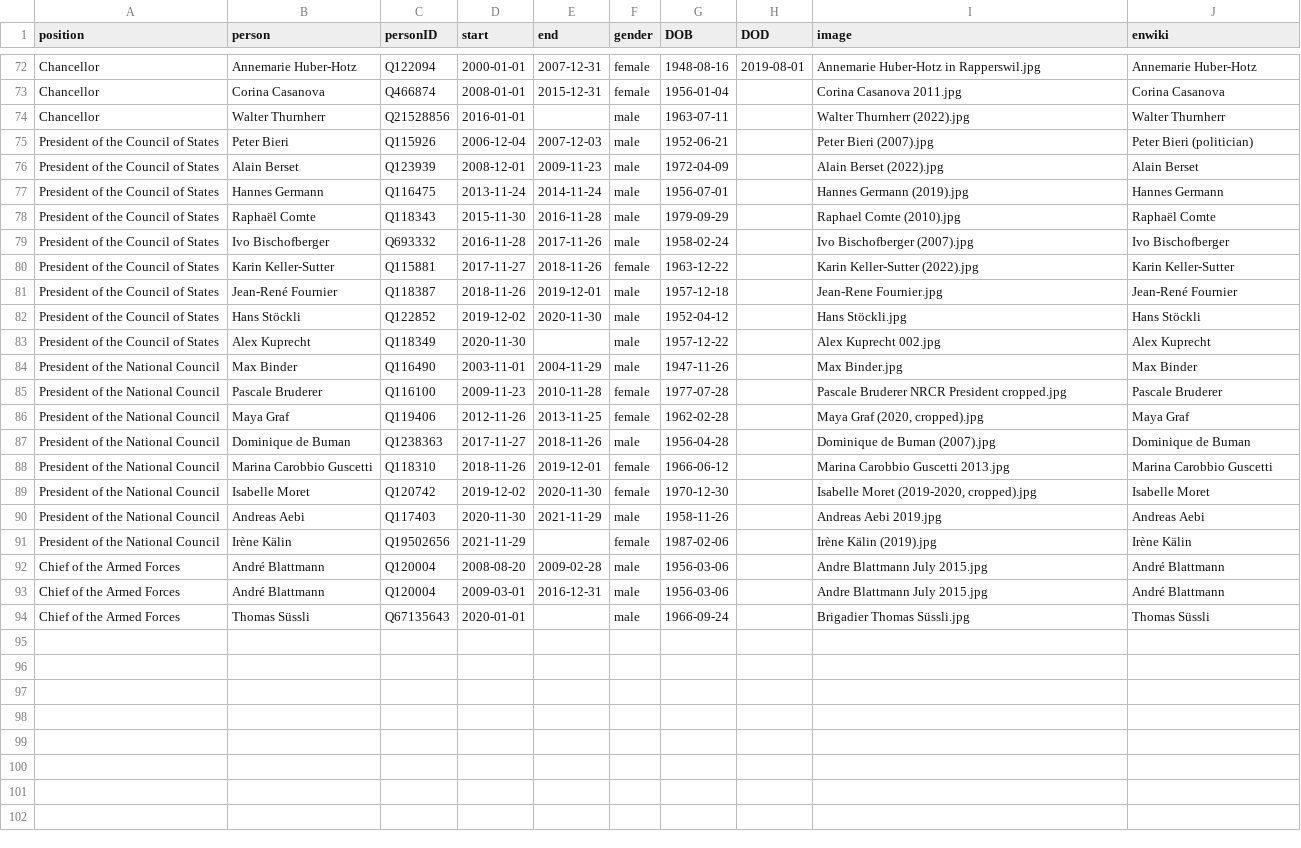
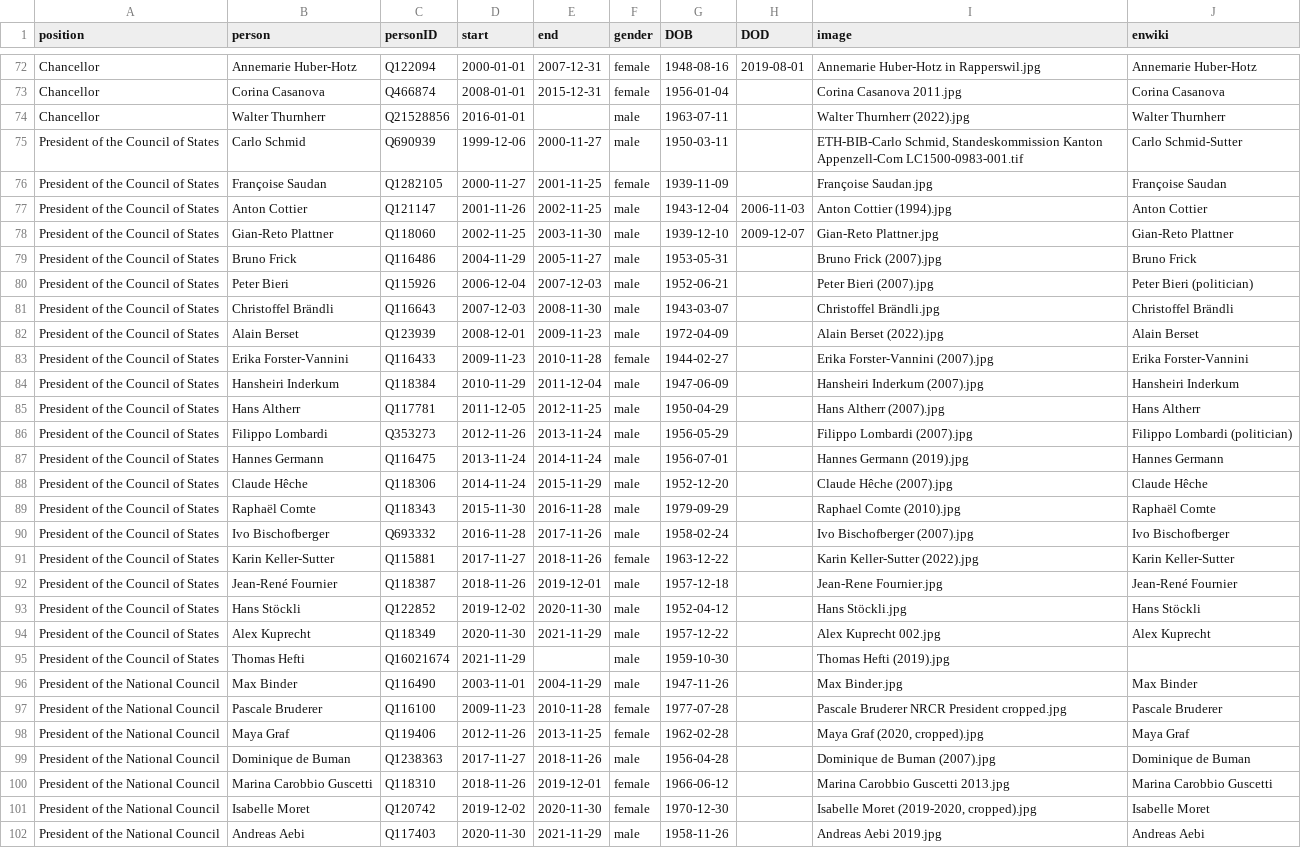
Before and after one commit to every-politician-scrapers/swiss-federal-council, a CSV file: html/holders21.csv, drawn as a sheet; only a part is shown, gaps mark what is left out; the shorter side is filled out with more unchanged rows.

```diff
--- a/html/holders21.csv
+++ b/html/holders21.csv
@@ -74,5 +74,16 @@ Chancellor,Corina Casanova,Q466874,2008-01-01,2015-12-31,female,1956-01-04,,Cori
 Chancellor,Walter Thurnherr,Q21528856,2016-01-01,,male,1963-07-11,,Walter Thurnherr (2022).jpg,Walter Thurnherr
+President of the Council of States,Carlo Schmid,Q690939,1999-12-06,2000-11-27,male,1950-03-11,,"ETH-BIB-Carlo Schmid, Standeskommission Kanton Appenzell-Com LC1500-0983-001.tif",Carlo Schmid-Sutter
+President of the Council of States,Françoise Saudan,Q1282105,2000-11-27,2001-11-25,female,1939-11-09,,Françoise Saudan.jpg,Françoise Saudan
+President of the Council of States,Anton Cottier,Q121147,2001-11-26,2002-11-25,male,1943-12-04,2006-11-03,Anton Cottier (1994).jpg,Anton Cottier
+President of the Council of States,Gian-Reto Plattner,Q118060,2002-11-25,2003-11-30,male,1939-12-10,2009-12-07,Gian-Reto Plattner.jpg,Gian-Reto Plattner
+President of the Council of States,Bruno Frick,Q116486,2004-11-29,2005-11-27,male,1953-05-31,,Bruno Frick (2007).jpg,Bruno Frick
 President of the Council of States,Peter Bieri,Q115926,2006-12-04,2007-12-03,male,1952-06-21,,Peter Bieri (2007).jpg,Peter Bieri (politician)
+President of the Council of States,Christoffel Brändli,Q116643,2007-12-03,2008-11-30,male,1943-03-07,,Christoffel Brändli.jpg,Christoffel Brändli
 President of the Council of States,Alain Berset,Q123939,2008-12-01,2009-11-23,male,1972-04-09,,Alain Berset (2022).jpg,Alain Berset
+President of the Council of States,Erika Forster-Vannini,Q116433,2009-11-23,2010-11-28,female,1944-02-27,,Erika Forster-Vannini (2007).jpg,Erika Forster-Vannini
+President of the Council of States,Hansheiri Inderkum,Q118384,2010-11-29,2011-12-04,male,1947-06-09,,Hansheiri Inderkum (2007).jpg,Hansheiri Inderkum
+President of the Council of States,Hans Altherr,Q117781,2011-12-05,2012-11-25,male,1950-04-29,,Hans Altherr (2007).jpg,Hans Altherr
+President of the Council of States,Filippo Lombardi,Q353273,2012-11-26,2013-11-24,male,1956-05-29,,Filippo Lombardi (2007).jpg,Filippo Lombardi (politician)
 President of the Council of States,Hannes Germann,Q116475,2013-11-24,2014-11-24,male,1956-07-01,,Hannes Germann (2019).jpg,Hannes Germann
+President of the Council of States,Claude Hêche,Q118306,2014-11-24,2015-11-29,male,1952-12-20,,Claude Hêche (2007).jpg,Claude Hêche
 President of the Council of States,Raphaël Comte,Q118343,2015-11-30,2016-11-28,male,1979-09-29,,Raphael Comte (2010).jpg,Raphaël Comte
@@ -82,3 +93,4 @@ President of the Council of States,Jean-René Fournier,Q118387,2018-11-26,2019-1
 President of the Council of States,Hans Stöckli,Q122852,2019-12-02,2020-11-30,male,1952-04-12,,Hans Stöckli.jpg,Hans Stöckli
-President of the Council of States,Alex Kuprecht,Q118349,2020-11-30,,male,1957-12-22,,Alex Kuprecht 002.jpg,Alex Kuprecht
+President of the Council of States,Alex Kuprecht,Q118349,2020-11-30,2021-11-29,male,1957-12-22,,Alex Kuprecht 002.jpg,Alex Kuprecht
+President of the Council of States,Thomas Hefti,Q16021674,2021-11-29,,male,1959-10-30,,Thomas Hefti (2019).jpg,
 President of the National Council,Max Binder,Q116490,2003-11-01,2004-11-29,male,1947-11-26,,Max Binder.jpg,Max Binder
```
Also changed, not shown: html/current.csv, 1 other file.
